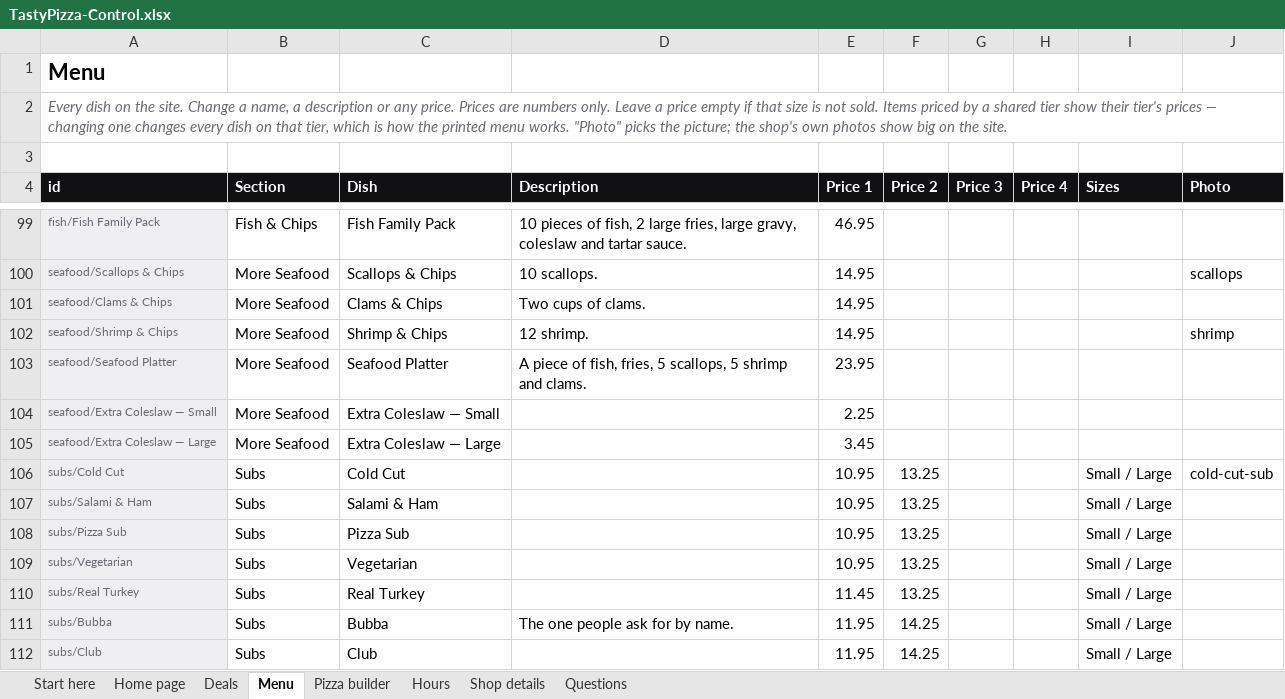
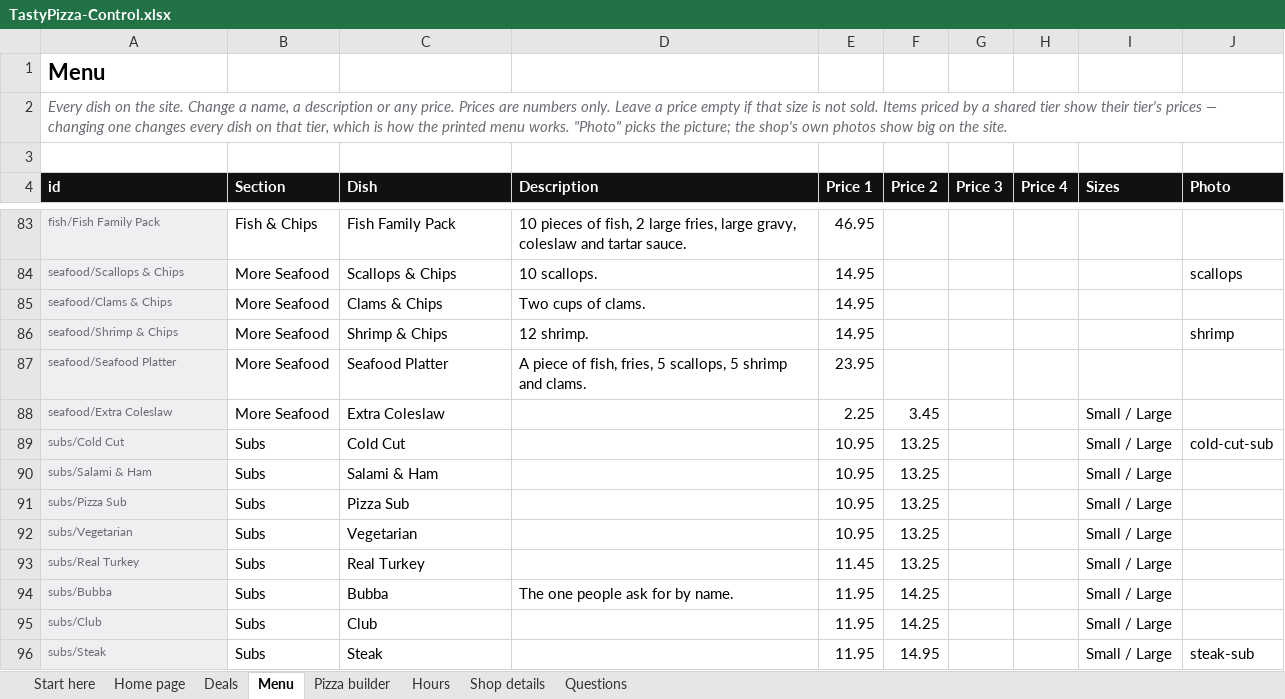
Before and after one commit to Tejas7727/tastypizza-site, an Excel workbook: TastyPizza-Control.xlsx, sheet Menu, drawn as a sheet; only a part is shown, gaps mark what is left out; the shorter side is filled out with more unchanged rows; values as stored, in another font and other column widths than the file's, no borders; removed rows and columns are numbered as before the commit, all else as after; the diff covers the shown part only; the diff names each change by its address in the sheet, - before the commit and + after, or states it on an @@ line.

```diff
--- a/TastyPizza-Control.xlsx (sheet Menu)
+++ b/TastyPizza-Control.xlsx (sheet Menu)
-row 104: seafood/Extra Coleslaw — Small | More Seafood | Extra Coleslaw — Small |  | 2.25
-row 105: seafood/Extra Coleslaw — Large | More Seafood | Extra Coleslaw — Large |  | 3.45
+row 88: seafood/Extra Coleslaw | More Seafood | Extra Coleslaw |  | 2.25 | 3.45 |  |  | Small / Large
```
Also changed, not shown: 9 added rows, 25 removed rows and 25 edited cells elsewhere in this sheet, sheet Deals, 28 other files.
